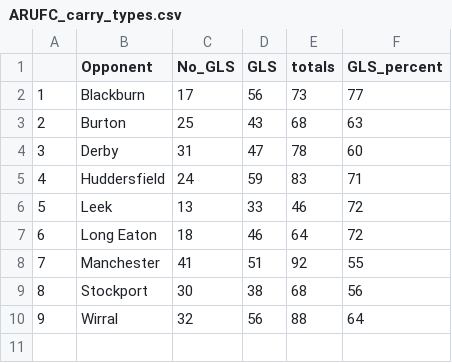
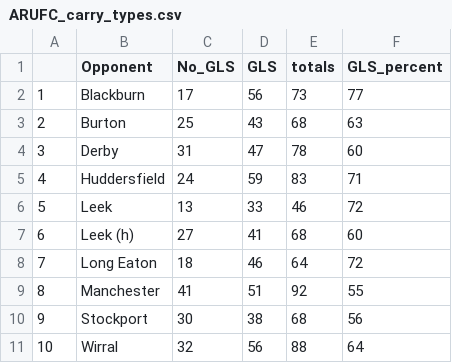
Before and after one commit to ConnorFewster/EI, a CSV file: ARUFC_carry_types.csv, drawn as a sheet; addresses are those after the commit; the diff names each change by its address in the sheet, - before the commit and + after, or states it on an @@ line.

```diff
--- a/ARUFC_carry_types.csv
+++ b/ARUFC_carry_types.csv
+row 7: 6 | Leek (h) | 27 | 41 | 68 | 60
@@ column A renumbered from row 8 down @@
```
Also changed, not shown: ARUFC_LO_Predictions.csv, ARUFC_kicking.csv, 7 other files.
